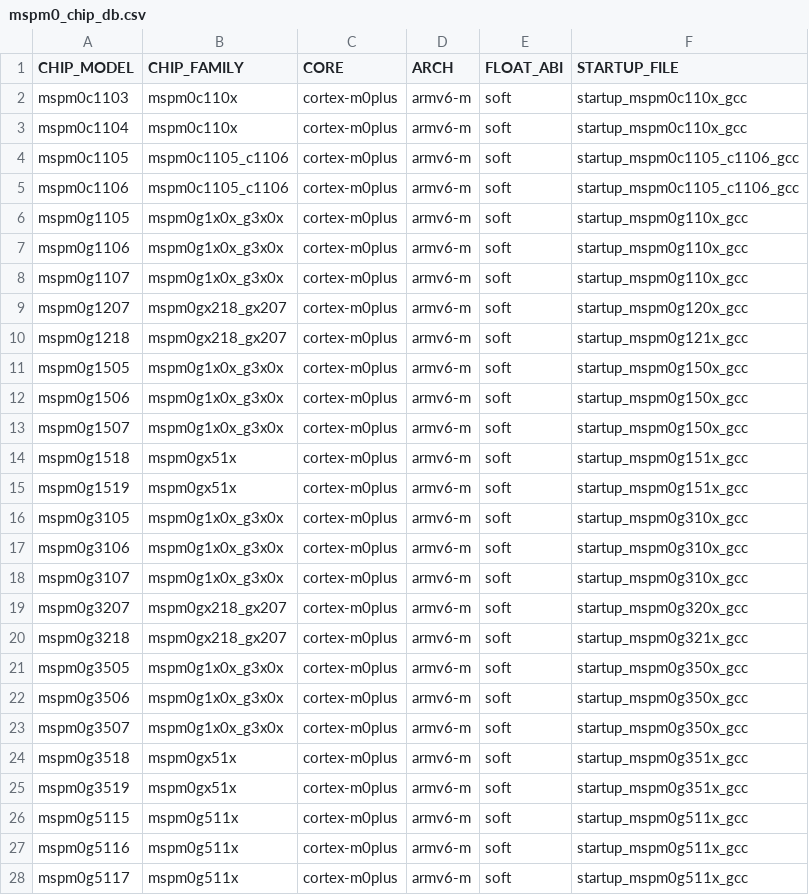
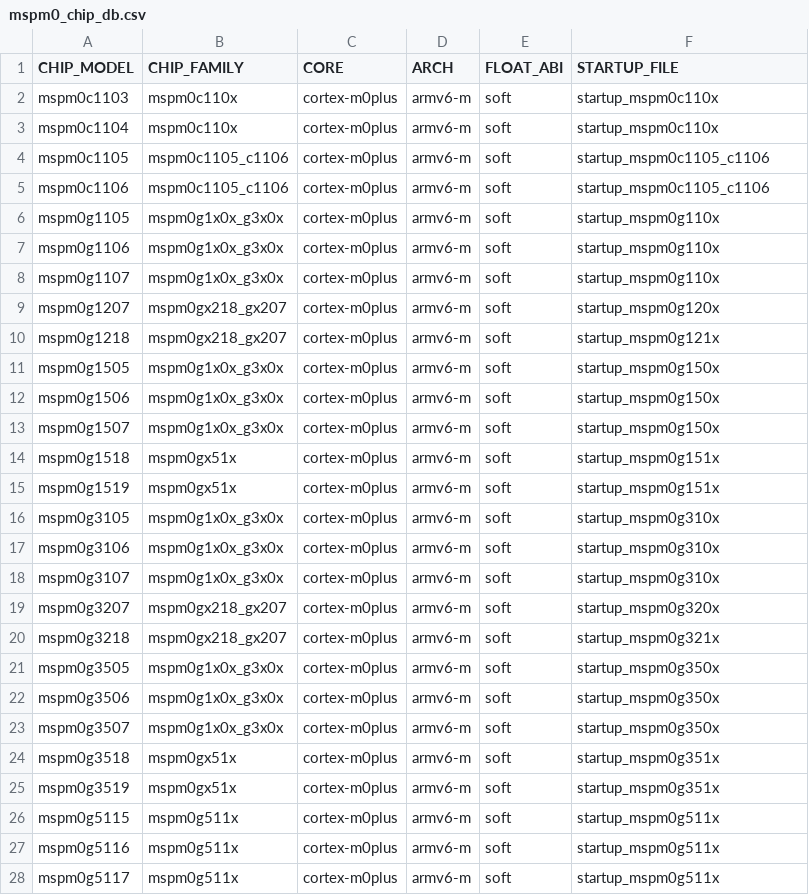
Before and after one commit to Tommy20240110/TI-MSPM0-Template, a CSV file: scripts/mspm0_chip_db.csv, drawn as a sheet; only a part is shown; the diff covers the shown part only.

```diff
--- a/scripts/mspm0_chip_db.csv
+++ b/scripts/mspm0_chip_db.csv
@@ -1,28 +1,28 @@
 CHIP_MODEL,CHIP_FAMILY,CORE,ARCH,FLOAT_ABI,STARTUP_FILE
-mspm0c1103,mspm0c110x,cortex-m0plus,armv6-m,soft,startup_mspm0c110x_gcc
-mspm0c1104,mspm0c110x,cortex-m0plus,armv6-m,soft,startup_mspm0c110x_gcc
-mspm0c1105,mspm0c1105_c1106,cortex-m0plus,armv6-m,soft,startup_mspm0c1105_c1106_gcc
-mspm0c1106,mspm0c1105_c1106,cortex-m0plus,armv6-m,soft,startup_mspm0c1105_c1106_gcc
-mspm0g1105,mspm0g1x0x_g3x0x,cortex-m0plus,armv6-m,soft,startup_mspm0g110x_gcc
-mspm0g1106,mspm0g1x0x_g3x0x,cortex-m0plus,armv6-m,soft,startup_mspm0g110x_gcc
-mspm0g1107,mspm0g1x0x_g3x0x,cortex-m0plus,armv6-m,soft,startup_mspm0g110x_gcc
-mspm0g1207,mspm0gx218_gx207,cortex-m0plus,armv6-m,soft,startup_mspm0g120x_gcc
-mspm0g1218,mspm0gx218_gx207,cortex-m0plus,armv6-m,soft,startup_mspm0g121x_gcc
-mspm0g1505,mspm0g1x0x_g3x0x,cortex-m0plus,armv6-m,soft,startup_mspm0g150x_gcc
-mspm0g1506,mspm0g1x0x_g3x0x,cortex-m0plus,armv6-m,soft,startup_mspm0g150x_gcc
-mspm0g1507,mspm0g1x0x_g3x0x,cortex-m0plus,armv6-m,soft,startup_mspm0g150x_gcc
-mspm0g1518,mspm0gx51x,cortex-m0plus,armv6-m,soft,startup_mspm0g151x_gcc
-mspm0g1519,mspm0gx51x,cortex-m0plus,armv6-m,soft,startup_mspm0g151x_gcc
-mspm0g3105,mspm0g1x0x_g3x0x,cortex-m0plus,armv6-m,soft,startup_mspm0g310x_gcc
-mspm0g3106,mspm0g1x0x_g3x0x,cortex-m0plus,armv6-m,soft,startup_mspm0g310x_gcc
-mspm0g3107,mspm0g1x0x_g3x0x,cortex-m0plus,armv6-m,soft,startup_mspm0g310x_gcc
-mspm0g3207,mspm0gx218_gx207,cortex-m0plus,armv6-m,soft,startup_mspm0g320x_gcc
-mspm0g3218,mspm0gx218_gx207,cortex-m0plus,armv6-m,soft,startup_mspm0g321x_gcc
-mspm0g3505,mspm0g1x0x_g3x0x,cortex-m0plus,armv6-m,soft,startup_mspm0g350x_gcc
-mspm0g3506,mspm0g1x0x_g3x0x,cortex-m0plus,armv6-m,soft,startup_mspm0g350x_gcc
-mspm0g3507,mspm0g1x0x_g3x0x,cortex-m0plus,armv6-m,soft,startup_mspm0g350x_gcc
-mspm0g3518,mspm0gx51x,cortex-m0plus,armv6-m,soft,startup_mspm0g351x_gcc
-mspm0g3519,mspm0gx51x,cortex-m0plus,armv6-m,soft,startup_mspm0g351x_gcc
-mspm0g5115,mspm0g511x,cortex-m0plus,armv6-m,soft,startup_mspm0g511x_gcc
-mspm0g5116,mspm0g511x,cortex-m0plus,armv6-m,soft,startup_mspm0g511x_gcc
-mspm0g5117,mspm0g511x,cortex-m0plus,armv6-m,soft,startup_mspm0g511x_gcc
+mspm0c1103,mspm0c110x,cortex-m0plus,armv6-m,soft,startup_mspm0c110x
+mspm0c1104,mspm0c110x,cortex-m0plus,armv6-m,soft,startup_mspm0c110x
+mspm0c1105,mspm0c1105_c1106,cortex-m0plus,armv6-m,soft,startup_mspm0c1105_c1106
+mspm0c1106,mspm0c1105_c1106,cortex-m0plus,armv6-m,soft,startup_mspm0c1105_c1106
+mspm0g1105,mspm0g1x0x_g3x0x,cortex-m0plus,armv6-m,soft,startup_mspm0g110x
+mspm0g1106,mspm0g1x0x_g3x0x,cortex-m0plus,armv6-m,soft,startup_mspm0g110x
+mspm0g1107,mspm0g1x0x_g3x0x,cortex-m0plus,armv6-m,soft,startup_mspm0g110x
+mspm0g1207,mspm0gx218_gx207,cortex-m0plus,armv6-m,soft,startup_mspm0g120x
+mspm0g1218,mspm0gx218_gx207,cortex-m0plus,armv6-m,soft,startup_mspm0g121x
+mspm0g1505,mspm0g1x0x_g3x0x,cortex-m0plus,armv6-m,soft,startup_mspm0g150x
+mspm0g1506,mspm0g1x0x_g3x0x,cortex-m0plus,armv6-m,soft,startup_mspm0g150x
+mspm0g1507,mspm0g1x0x_g3x0x,cortex-m0plus,armv6-m,soft,startup_mspm0g150x
+mspm0g1518,mspm0gx51x,cortex-m0plus,armv6-m,soft,startup_mspm0g151x
+mspm0g1519,mspm0gx51x,cortex-m0plus,armv6-m,soft,startup_mspm0g151x
+mspm0g3105,mspm0g1x0x_g3x0x,cortex-m0plus,armv6-m,soft,startup_mspm0g310x
+mspm0g3106,mspm0g1x0x_g3x0x,cortex-m0plus,armv6-m,soft,startup_mspm0g310x
+mspm0g3107,mspm0g1x0x_g3x0x,cortex-m0plus,armv6-m,soft,startup_mspm0g310x
+mspm0g3207,mspm0gx218_gx207,cortex-m0plus,armv6-m,soft,startup_mspm0g320x
+mspm0g3218,mspm0gx218_gx207,cortex-m0plus,armv6-m,soft,startup_mspm0g321x
+mspm0g3505,mspm0g1x0x_g3x0x,cortex-m0plus,armv6-m,soft,startup_mspm0g350x
+mspm0g3506,mspm0g1x0x_g3x0x,cortex-m0plus,armv6-m,soft,startup_mspm0g350x
+mspm0g3507,mspm0g1x0x_g3x0x,cortex-m0plus,armv6-m,soft,startup_mspm0g350x
+mspm0g3518,mspm0gx51x,cortex-m0plus,armv6-m,soft,startup_mspm0g351x
+mspm0g3519,mspm0gx51x,cortex-m0plus,armv6-m,soft,startup_mspm0g351x
+mspm0g5115,mspm0g511x,cortex-m0plus,armv6-m,soft,startup_mspm0g511x
+mspm0g5116,mspm0g511x,cortex-m0plus,armv6-m,soft,startup_mspm0g511x
+mspm0g5117,mspm0g511x,cortex-m0plus,armv6-m,soft,startup_mspm0g511x
```
Also changed, not shown: 23 edited cells elsewhere in this file, 13 other files.
